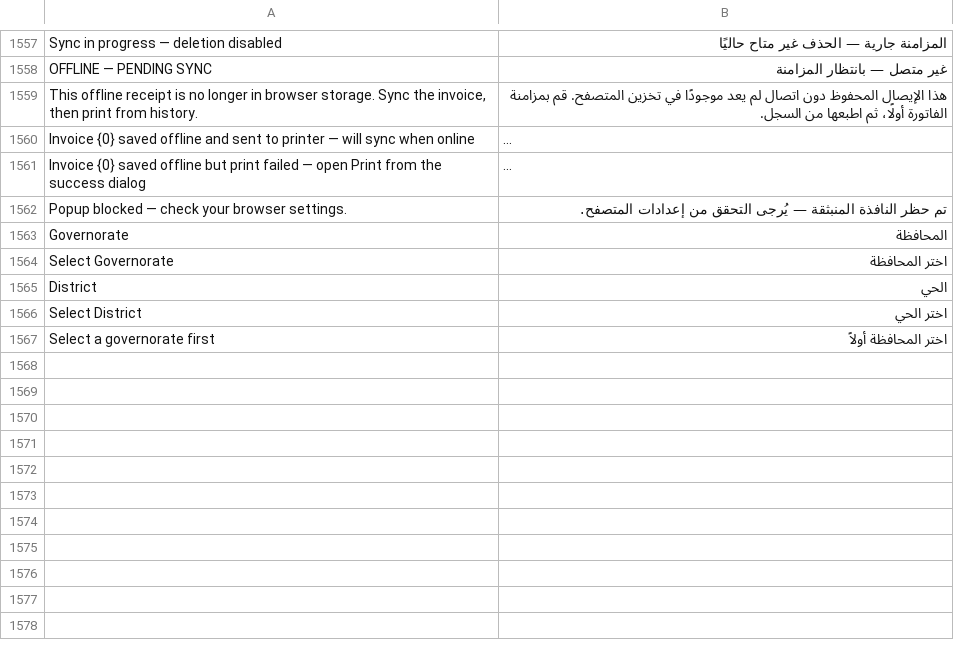
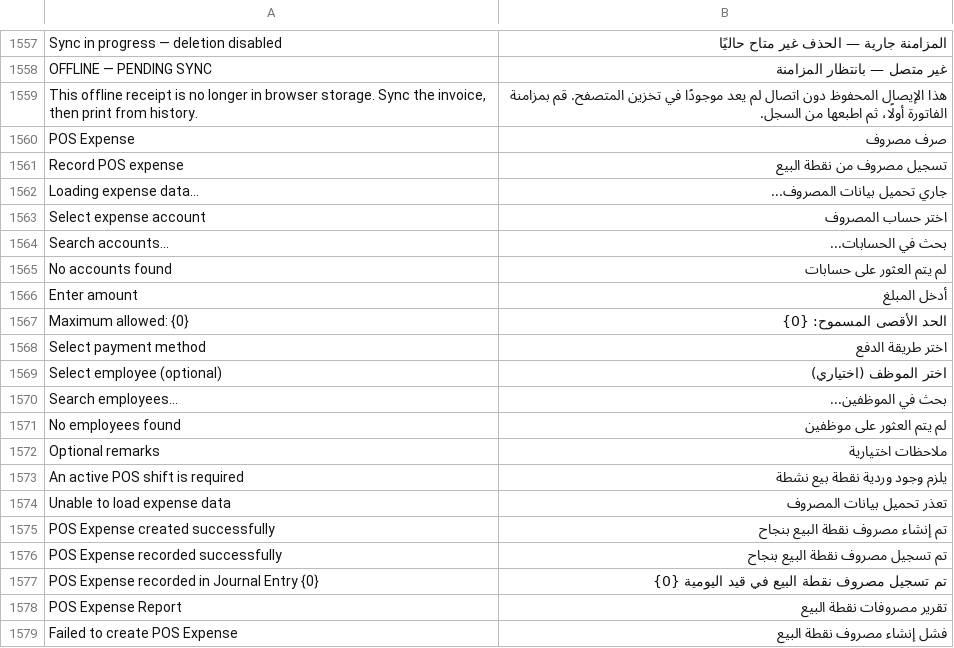
Before and after one commit to BrainWise-DEV/POSNext, a CSV file: pos_next/translations/ar.csv, drawn as a sheet; only a part is shown, gaps mark what is left out; the shorter side is filled out with more unchanged rows; long unchanged cells end in …; the diff covers the shown part only; the diff names each change by its address in the sheet, - before the commit and + after, or states it on an @@ line.

Commit message:
feat(pos): implement POS expense recording and summary features
- Added ExpenseDialog component for recording expenses in the POS.
- Updated ShiftClosingDialog to display POS expenses summary and net cash impact.
- Enhanced InvoiceCart to include a button for recording POS expenses.
- Introduced new computed properties for managing expenses in the POS shift store.
- Updated translations to support new expense-related features.

```diff
--- a/pos_next/translations/ar.csv
+++ b/pos_next/translations/ar.csv
+row 1560: POS Expense | صرف مصروف
+row 1561: Record POS expense | تسجيل مصروف من نقطة البيع
+row 1562: Loading expense data... | جاري تحميل بيانات المصروف...
+row 1563: Select expense account | اختر حساب المصروف
+row 1564: Search accounts... | بحث في الحسابات...
+row 1565: No accounts found | لم يتم العثور على حسابات
+row 1566: Enter amount | أدخل المبلغ
+row 1567: Maximum allowed: {0} | الحد الأقصى المسموح: {0}
+row 1568: Select payment method | اختر طريقة الدفع
+row 1569: Select employee (optional) | اختر الموظف (اختياري)
+row 1570: Search employees... | بحث في الموظفين...
+row 1571: No employees found | لم يتم العثور على موظفين
+row 1572: Optional remarks | ملاحظات اختيارية
+row 1573: An active POS shift is required | يلزم وجود وردية نقطة بيع نشطة
+row 1574: Unable to load expense data | تعذر تحميل بيانات المصروف
+row 1575: POS Expense created successfully | تم إنشاء مصروف نقطة البيع بنجاح
+row 1576: POS Expense recorded successfully | تم تسجيل مصروف نقطة البيع بنجاح
+row 1577: POS Expense recorded in Journal Entry {0} | تم تسجيل مصروف نقطة البيع في قيد اليومية {0}
+row 1578: POS Expense Report | تقرير مصروفات نقطة البيع
+row 1579: Failed to create POS Expense | فشل إنشاء مصروف نقطة البيع
```
Also changed, not shown: 19 added rows elsewhere in this file, 20 other files.
